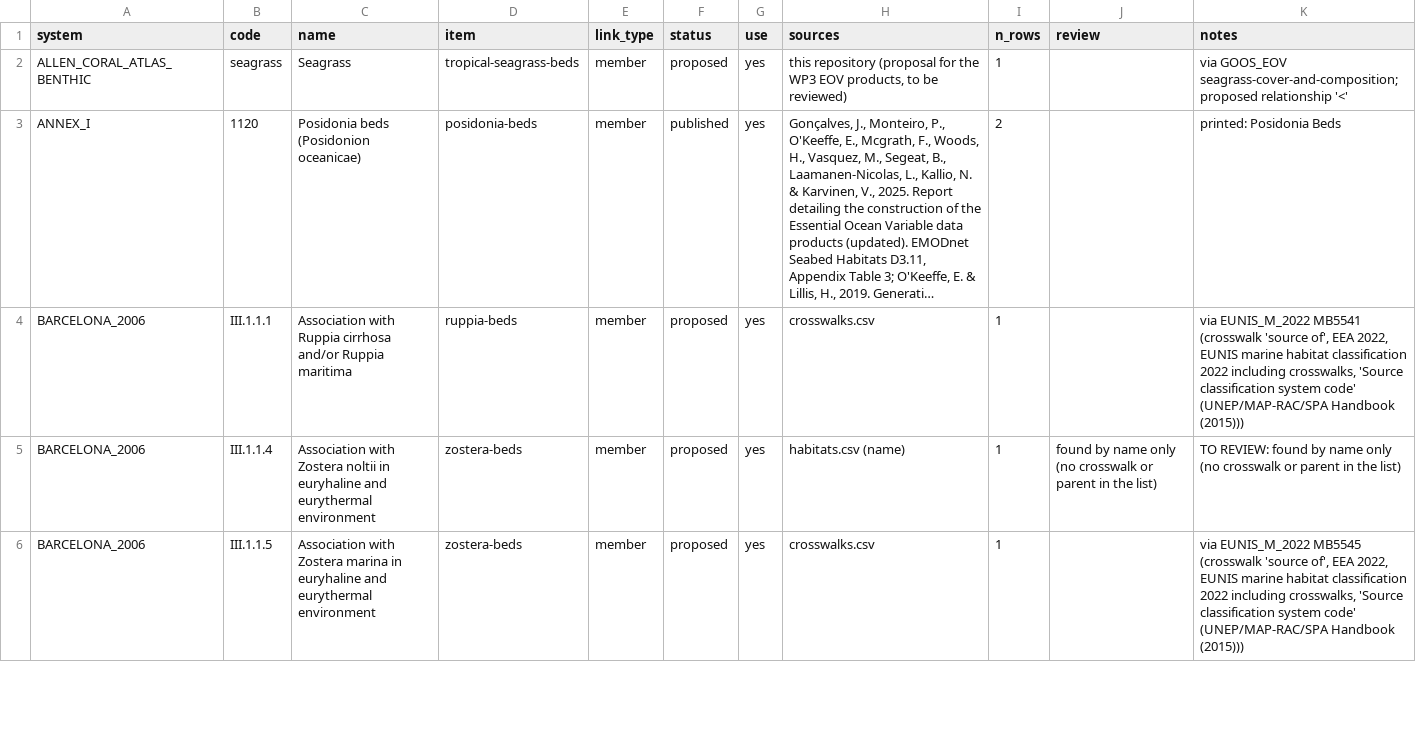
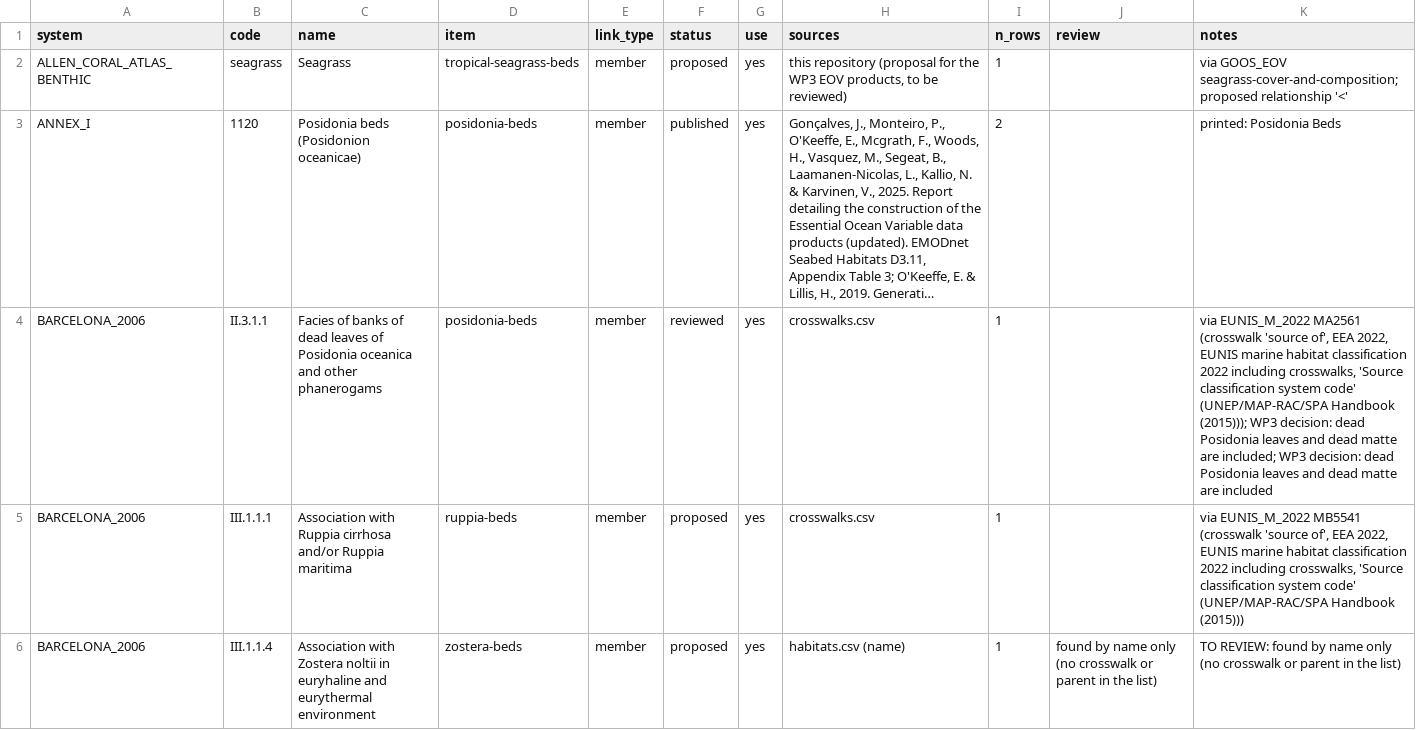
Before and after one commit to pmontei/emodnet-habitat-lists, a CSV file: data/processed/eov_seagrass_filter.csv, drawn as a sheet; only a part is shown; the shorter side is filled out with more unchanged rows; long unchanged cells end in …; the diff covers the shown part only; the diff names each change by its address in the sheet, - before the commit and + after, or states it on an @@ line.

```diff
--- a/data/processed/eov_seagrass_filter.csv
+++ b/data/processed/eov_seagrass_filter.csv
+row 4: BARCELONA_2006 | II.3.1.1 | Facies of banks of dead leaves of Posidonia oceanica and other phanerogams | posidonia-beds | member | reviewed | yes | crosswalks.csv | 1 |  | via EUNIS_M_2022 MA2561 (crosswalk 'source of', EEA 2022, EUNIS marine habitat classification 2022 including crosswalks, 'Source classification system code' (UNEP/MAP-RAC/SPA Handbook (2015))); WP3 decision: dead Posidonia leaves and dead matte are included; WP3 decision: dead Posidonia leaves and dead matte are included
```
Also changed, not shown: 4 added rows, 5 removed rows and 45 edited cells elsewhere in this file, data/processed/list_members.csv, 4 other files.
